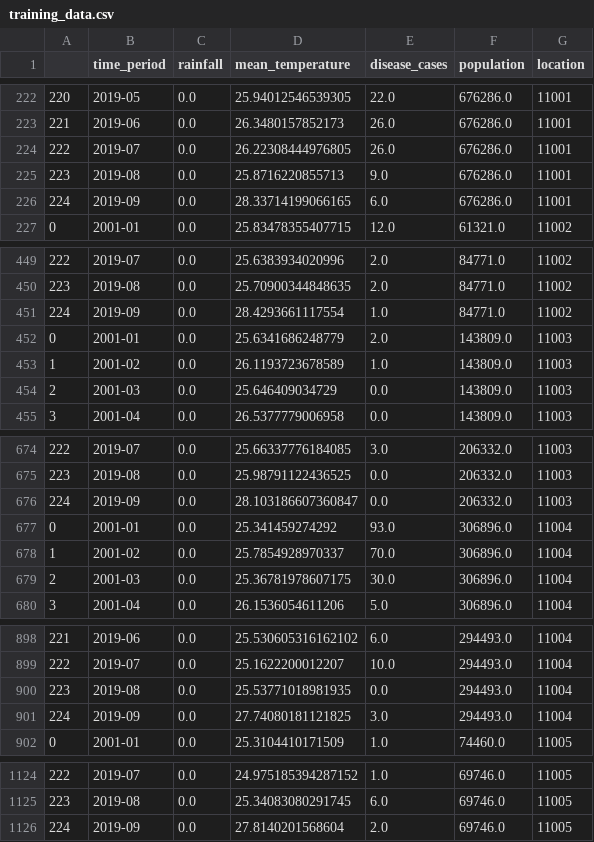
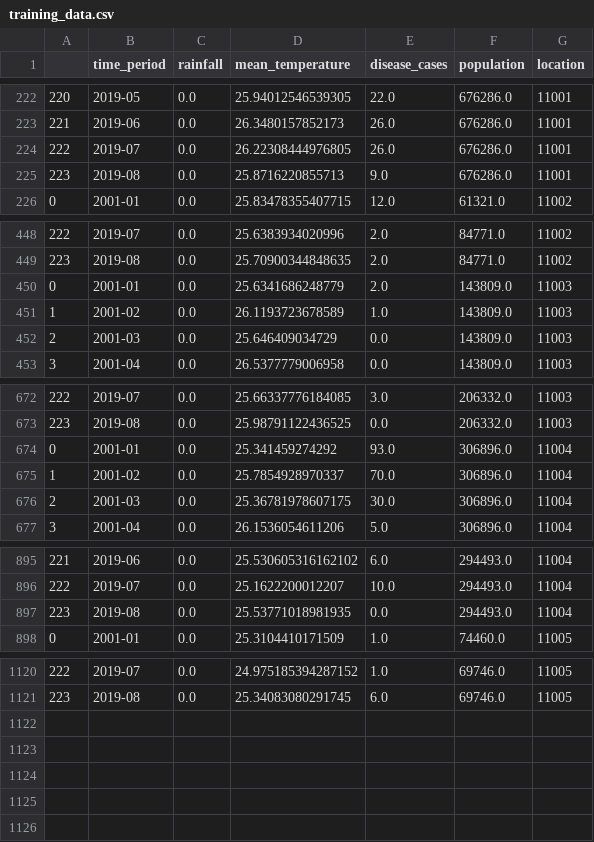
Before and after one commit to dhis2-chap/Madagascar_ARIMA, a CSV file: input/training_data.csv, drawn as a sheet; only a part is shown, gaps mark what is left out.

Commit message:
Add files via upload

```diff
--- a/input/training_data.csv
+++ b/input/training_data.csv
@@ -225,3 +225,2 @@
 223,2019-08,0.0,25.8716220855713,9.0,676286.0,11001
-224,2019-09,0.0,28.33714199066165,6.0,676286.0,11001
 0,2001-01,0.0,25.83478355407715,12.0,61321.0,11002
@@ -450,3 +449,2 @@
 223,2019-08,0.0,25.70900344848635,2.0,84771.0,11002
-224,2019-09,0.0,28.4293661117554,1.0,84771.0,11002
 0,2001-01,0.0,25.6341686248779,2.0,143809.0,11003
@@ -675,3 +673,2 @@
 223,2019-08,0.0,25.98791122436525,0.0,206332.0,11003
-224,2019-09,0.0,28.103186607360847,0.0,206332.0,11003
 0,2001-01,0.0,25.341459274292,93.0,306896.0,11004
@@ -900,3 +897,2 @@
 223,2019-08,0.0,25.53771018981935,0.0,294493.0,11004
-224,2019-09,0.0,27.74080181121825,3.0,294493.0,11004
 0,2001-01,0.0,25.3104410171509,1.0,74460.0,11005
@@ -1125,2 +1121 @@
 223,2019-08,0.0,25.34083080291745,6.0,69746.0,11005
-224,2019-09,0.0,27.8140201568604,2.0,69746.0,11005
```
